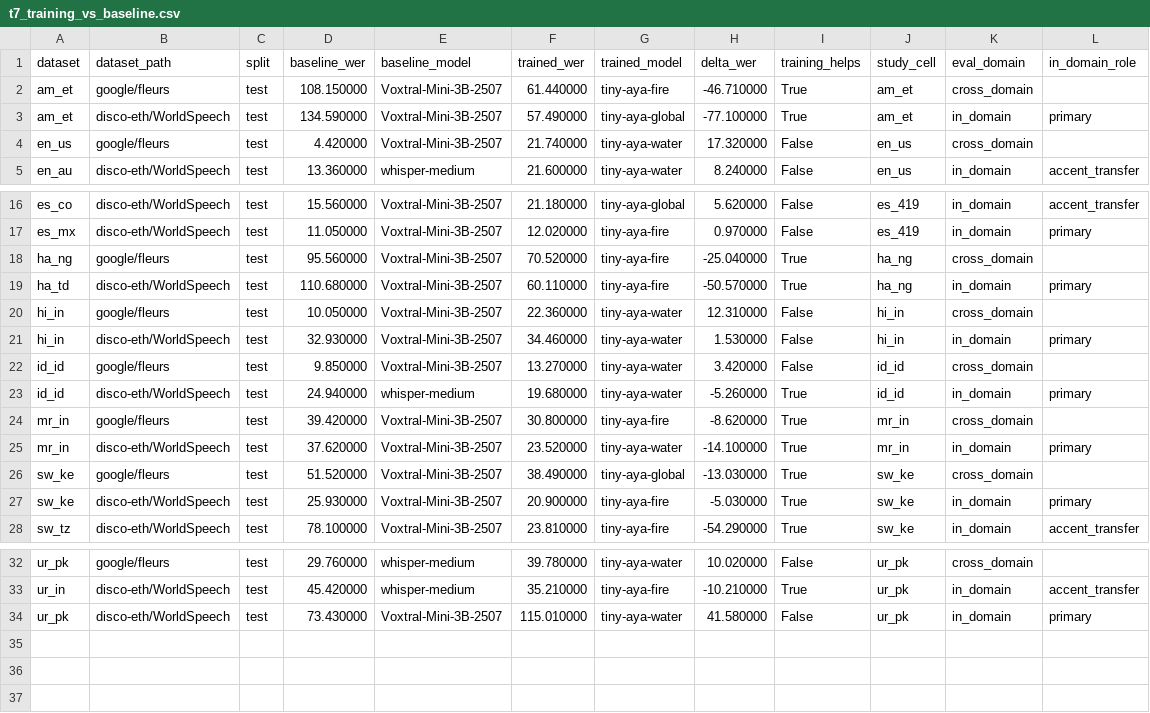
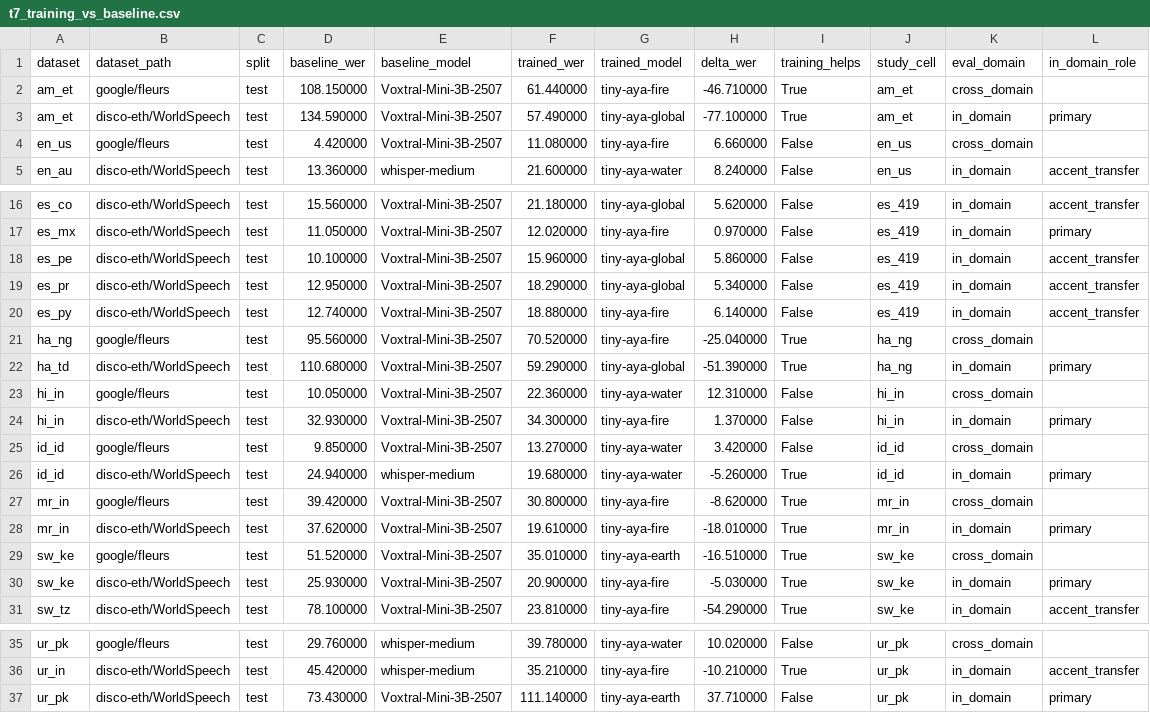
Before and after one commit to arkel23/LALMDecoderAnalysis, a CSV file: results_all/acc/t7_training_vs_baseline.csv, drawn as a sheet; only a part is shown, gaps mark what is left out.

Commit message:
Accent transfer: separate held-out varieties from ones that were trained on
in_domain_role returns 'accent_transfer' for anything that is not a cell's
primary point, and TRAIN_CONFIGS trains sw_ke on sw_ke+sw_tz, ur_pk on
ur_pk+ur_in and ha_ng on ha_ng+ha_td. Two of the 20 evaluated varieties were
therefore training data. On genuinely held-out varieties the projector wins
0 of 14 at a median cost of 6.0 WER; the only two wins are the two that were
seen. The paper had attributed those wins to the weak-baseline effect.

utils.TRAINED_VARIETIES is derived from TRAIN_CONFIGS rather than typed, with
is_trained_variety and six unit tests.

New analyze_accent_transfer.py joins each (model, variety) to that same
model's in-domain and FLEURS anchors and asks whether either predicts
held-out-variety WER. Over all varieties in-domain predicts at rho 0.56, and
0.12 once each language's mean is removed; on the held-out population it is
0.44 and survives centring at 0.29 (p = 0.035), while FLEURS does not. All
three aggregations are emitted rather than the flattering one, and an ordering
check pins that centring must shrink the pooled figure.

utils.selected_on_fleurs records that ha_ng and crs_sc were selected in-domain
rather than on FLEURS -- Hausa because the FLEURS validation split was too
slow to evaluate, so its anchors are WorldSpeech ha_td in-domain and FLEURS
ha_ng out.

```diff
--- a/results_all/acc/t7_training_vs_baseline.csv
+++ b/results_all/acc/t7_training_vs_baseline.csv
@@ -3,3 +3,3 @@ am_et,google/fleurs,test,108.150000,Voxtral-Mini-3B-2507,61.440000,tiny-aya-fire
 am_et,disco-eth/WorldSpeech,test,134.590000,Voxtral-Mini-3B-2507,57.490000,tiny-aya-global,-77.100000,True,am_et,in_domain,primary
-en_us,google/fleurs,test,4.420000,Voxtral-Mini-3B-2507,21.740000,tiny-aya-water,17.320000,False,en_us,cross_domain,
+en_us,google/fleurs,test,4.420000,Voxtral-Mini-3B-2507,11.080000,tiny-aya-fire,6.660000,False,en_us,cross_domain,
 en_au,disco-eth/WorldSpeech,test,13.360000,whisper-medium,21.600000,tiny-aya-water,8.240000,False,en_us,in_domain,accent_transfer
@@ -17,6 +17,9 @@ es_co,disco-eth/WorldSpeech,test,15.560000,Voxtral-Mini-3B-2507,21.180000,tiny-a
 es_mx,disco-eth/WorldSpeech,test,11.050000,Voxtral-Mini-3B-2507,12.020000,tiny-aya-fire,0.970000,False,es_419,in_domain,primary
+es_pe,disco-eth/WorldSpeech,test,10.100000,Voxtral-Mini-3B-2507,15.960000,tiny-aya-global,5.860000,False,es_419,in_domain,accent_transfer
+es_pr,disco-eth/WorldSpeech,test,12.950000,Voxtral-Mini-3B-2507,18.290000,tiny-aya-global,5.340000,False,es_419,in_domain,accent_transfer
+es_py,disco-eth/WorldSpeech,test,12.740000,Voxtral-Mini-3B-2507,18.880000,tiny-aya-fire,6.140000,False,es_419,in_domain,accent_transfer
 ha_ng,google/fleurs,test,95.560000,Voxtral-Mini-3B-2507,70.520000,tiny-aya-fire,-25.040000,True,ha_ng,cross_domain,
-ha_td,disco-eth/WorldSpeech,test,110.680000,Voxtral-Mini-3B-2507,60.110000,tiny-aya-fire,-50.570000,True,ha_ng,in_domain,primary
+ha_td,disco-eth/WorldSpeech,test,110.680000,Voxtral-Mini-3B-2507,59.290000,tiny-aya-global,-51.390000,True,ha_ng,in_domain,primary
 hi_in,google/fleurs,test,10.050000,Voxtral-Mini-3B-2507,22.360000,tiny-aya-water,12.310000,False,hi_in,cross_domain,
-hi_in,disco-eth/WorldSpeech,test,32.930000,Voxtral-Mini-3B-2507,34.460000,tiny-aya-water,1.530000,False,hi_in,in_domain,primary
+hi_in,disco-eth/WorldSpeech,test,32.930000,Voxtral-Mini-3B-2507,34.300000,tiny-aya-fire,1.370000,False,hi_in,in_domain,primary
 id_id,google/fleurs,test,9.850000,Voxtral-Mini-3B-2507,13.270000,tiny-aya-water,3.420000,False,id_id,cross_domain,
@@ -24,4 +27,4 @@ id_id,disco-eth/WorldSpeech,test,24.940000,whisper-medium,19.680000,tiny-aya-wat
 mr_in,google/fleurs,test,39.420000,Voxtral-Mini-3B-2507,30.800000,tiny-aya-fire,-8.620000,True,mr_in,cross_domain,
-mr_in,disco-eth/WorldSpeech,test,37.620000,Voxtral-Mini-3B-2507,23.520000,tiny-aya-water,-14.100000,True,mr_in,in_domain,primary
-sw_ke,google/fleurs,test,51.520000,Voxtral-Mini-3B-2507,38.490000,tiny-aya-global,-13.030000,True,sw_ke,cross_domain,
+mr_in,disco-eth/WorldSpeech,test,37.620000,Voxtral-Mini-3B-2507,19.610000,tiny-aya-fire,-18.010000,True,mr_in,in_domain,primary
+sw_ke,google/fleurs,test,51.520000,Voxtral-Mini-3B-2507,35.010000,tiny-aya-earth,-16.510000,True,sw_ke,cross_domain,
 sw_ke,disco-eth/WorldSpeech,test,25.930000,Voxtral-Mini-3B-2507,20.900000,tiny-aya-fire,-5.030000,True,sw_ke,in_domain,primary
@@ -33,2 +36,2 @@ ur_pk,google/fleurs,test,29.760000,whisper-medium,39.780000,tiny-aya-water,10.02
 ur_in,disco-eth/WorldSpeech,test,45.420000,whisper-medium,35.210000,tiny-aya-fire,-10.210000,True,ur_pk,in_domain,accent_transfer
-ur_pk,disco-eth/WorldSpeech,test,73.430000,Voxtral-Mini-3B-2507,115.010000,tiny-aya-water,41.580000,False,ur_pk,in_domain,primary
+ur_pk,disco-eth/WorldSpeech,test,73.430000,Voxtral-Mini-3B-2507,111.140000,tiny-aya-earth,37.710000,False,ur_pk,in_domain,primary
```
Also changed, not shown: 16 other files.
